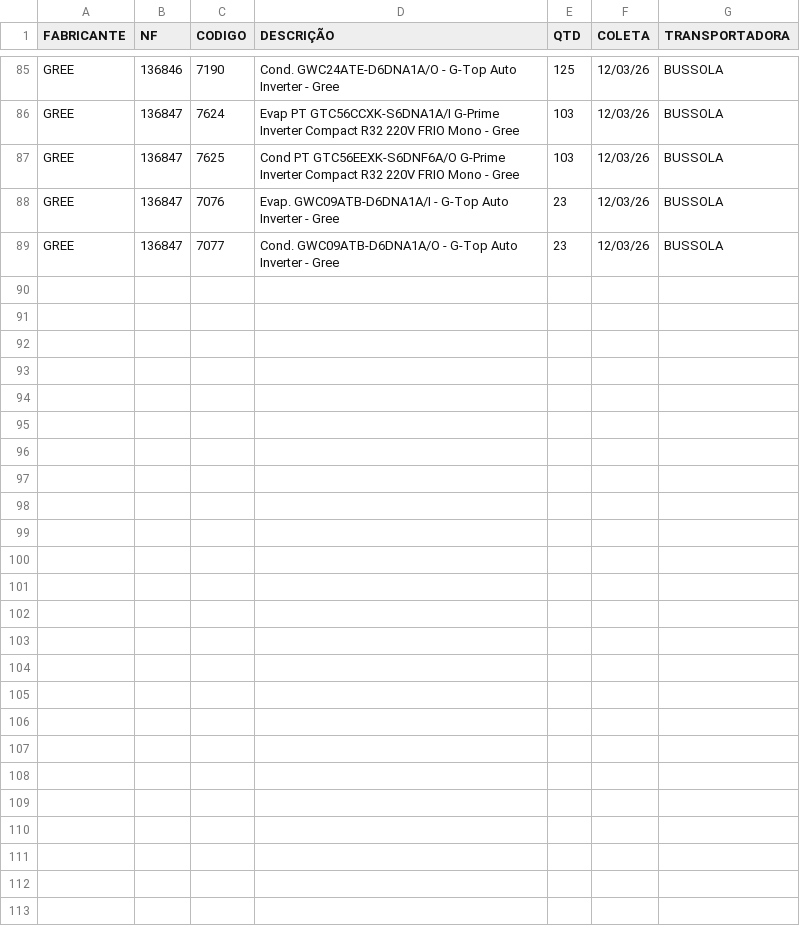
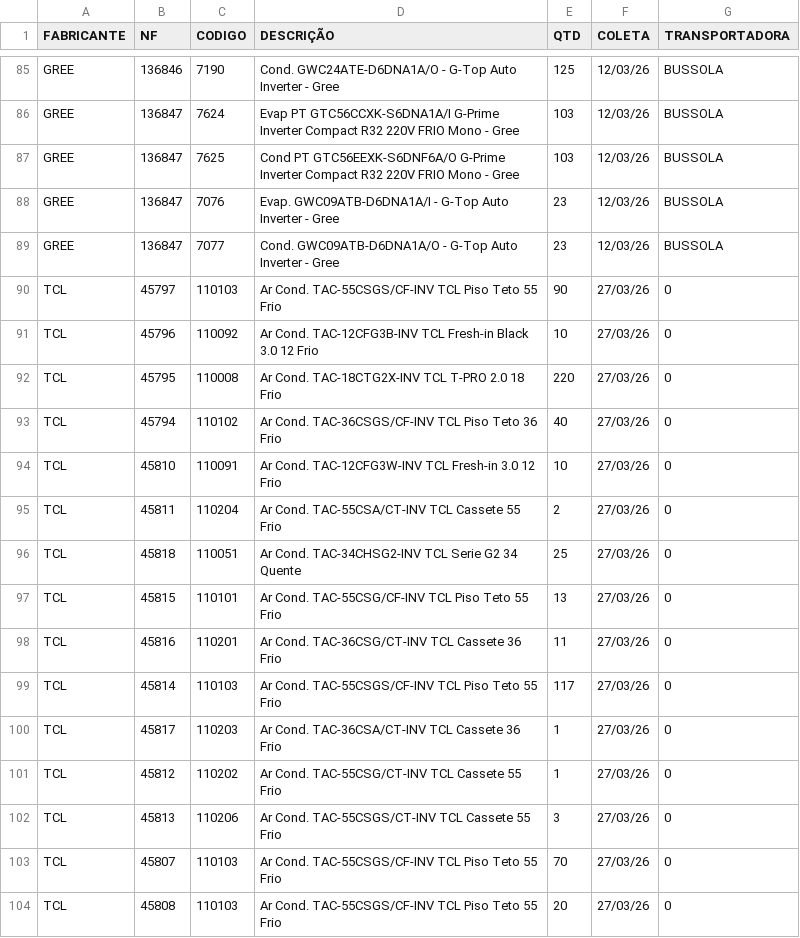
Before and after one commit to discomerciologistica/agendamentos, a CSV file: nfsfaturadassemagendamento.csv, drawn as a sheet; only a part is shown, gaps mark what is left out; the diff names each change by its address in the sheet, - before the commit and + after, or states it on an @@ line.

Commit message:
Update nfsfaturadassemagendamento.csv

```diff
--- a/nfsfaturadassemagendamento.csv
+++ b/nfsfaturadassemagendamento.csv
+row 90: TCL | 45797 | 110103 | Ar Cond. TAC-55CSGS/CF-INV TCL Piso Teto 55 Frio | 90 | 27/03/26 | 0
+row 91: TCL | 45796 | 110092 | Ar Cond. TAC-12CFG3B-INV TCL Fresh-in Black 3.0 12 Frio | 10 | 27/03/26 | 0
+row 92: TCL | 45795 | 110008 | Ar Cond. TAC-18CTG2X-INV TCL T-PRO 2.0 18 Frio | 220 | 27/03/26 | 0
+row 93: TCL | 45794 | 110102 | Ar Cond. TAC-36CSGS/CF-INV TCL Piso Teto 36 Frio | 40 | 27/03/26 | 0
+row 94: TCL | 45810 | 110091 | Ar Cond. TAC-12CFG3W-INV TCL Fresh-in 3.0 12 Frio | 10 | 27/03/26 | 0
+row 95: TCL | 45811 | 110204 | Ar Cond. TAC-55CSA/CT-INV TCL Cassete 55 Frio | 2 | 27/03/26 | 0
+row 96: TCL | 45818 | 110051 | Ar Cond. TAC-34CHSG2-INV TCL Serie G2 34 Quente | 25 | 27/03/26 | 0
+row 97: TCL | 45815 | 110101 | Ar Cond. TAC-55CSG/CF-INV TCL Piso Teto 55 Frio | 13 | 27/03/26 | 0
+row 98: TCL | 45816 | 110201 | Ar Cond. TAC-36CSG/CT-INV TCL Cassete 36 Frio | 11 | 27/03/26 | 0
+row 99: TCL | 45814 | 110103 | Ar Cond. TAC-55CSGS/CF-INV TCL Piso Teto 55 Frio | 117 | 27/03/26 | 0
+row 100: TCL | 45817 | 110203 | Ar Cond. TAC-36CSA/CT-INV TCL Cassete 36 Frio | 1 | 27/03/26 | 0
+row 101: TCL | 45812 | 110202 | Ar Cond. TAC-55CSG/CT-INV TCL Cassete 55 Frio | 1 | 27/03/26 | 0
+row 102: TCL | 45813 | 110206 | Ar Cond. TAC-55CSGS/CT-INV TCL Cassete 55 Frio | 3 | 27/03/26 | 0
+row 103: TCL | 45807 | 110103 | Ar Cond. TAC-55CSGS/CF-INV TCL Piso Teto 55 Frio | 70 | 27/03/26 | 0
+row 104: TCL | 45808 | 110103 | Ar Cond. TAC-55CSGS/CF-INV TCL Piso Teto 55 Frio | 20 | 27/03/26 | 0
```
